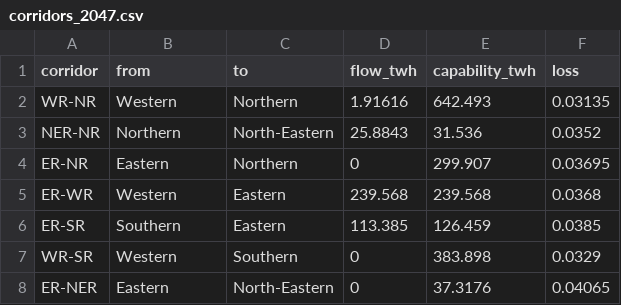
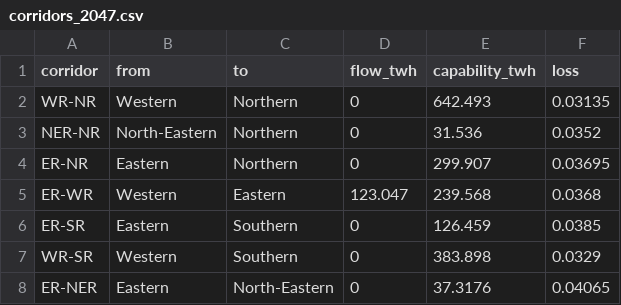
Before and after one commit to Tathagata-Ghosh-Developer/innothon-2026-india-energy-2047, a CSV file: docs/beamer/data/corridors_2047.csv, drawn as a sheet.

```diff
--- a/docs/beamer/data/corridors_2047.csv
+++ b/docs/beamer/data/corridors_2047.csv
@@ -1,7 +1,7 @@
 corridor,from,to,flow_twh,capability_twh,loss
-WR-NR,Western,Northern,1.91616,642.493,0.03135
-NER-NR,Northern,North-Eastern,25.8843,31.536,0.0352
+WR-NR,Western,Northern,0,642.493,0.03135
+NER-NR,North-Eastern,Northern,0,31.536,0.0352
 ER-NR,Eastern,Northern,0,299.907,0.03695
-ER-WR,Western,Eastern,239.568,239.568,0.0368
-ER-SR,Southern,Eastern,113.385,126.459,0.0385
+ER-WR,Western,Eastern,123.047,239.568,0.0368
+ER-SR,Eastern,Southern,0,126.459,0.0385
 WR-SR,Western,Southern,0,383.898,0.0329
```
Also changed, not shown: docs/beamer/data/backtest.csv, docs/beamer/data/forecast_national_regional.csv, 27 other files.
